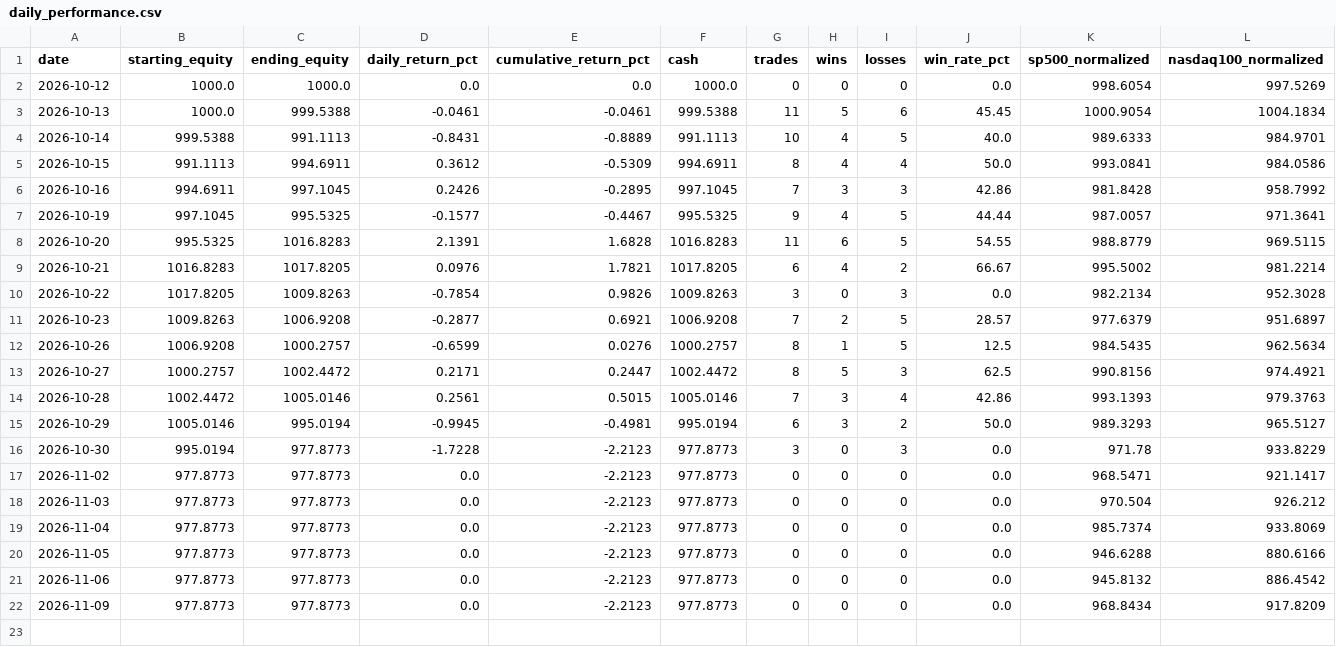
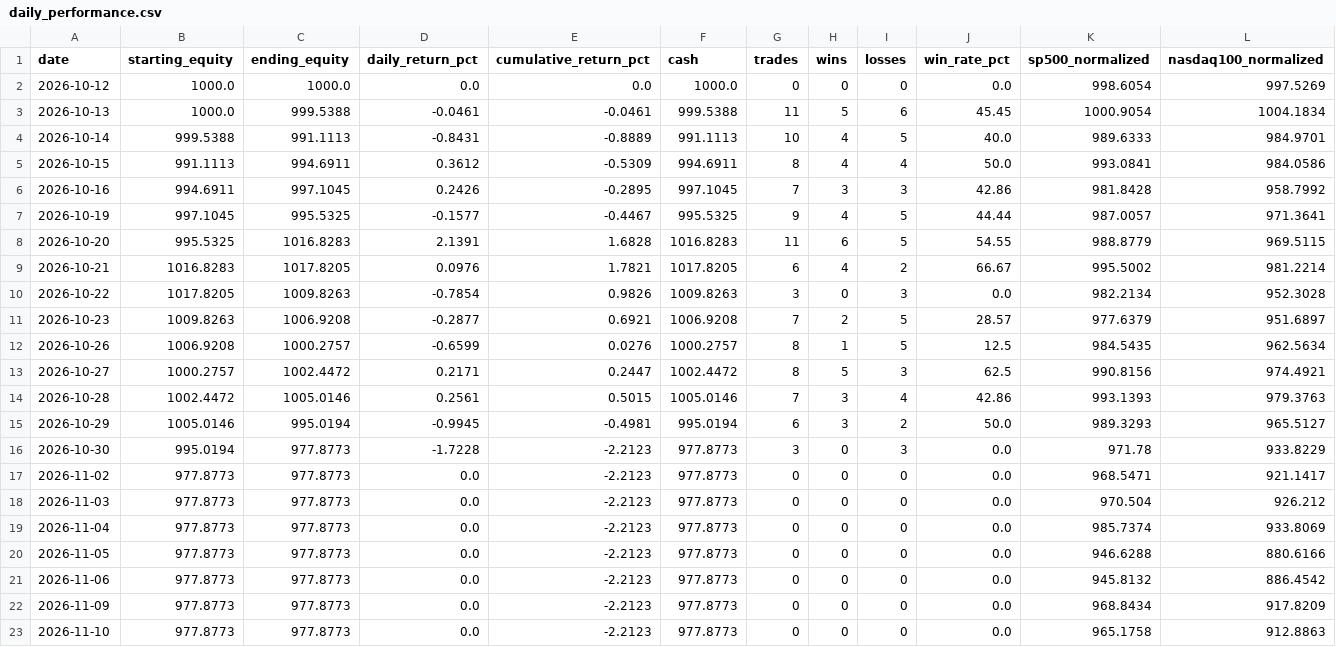
Before and after one commit to kensu-kimsu/kallisto, a CSV file: user_side/runs/scalping_v1/daily_performance.csv, drawn as a sheet; the diff names each change by its address in the sheet, - before the commit and + after, or states it on an @@ line.

```diff
--- a/user_side/runs/scalping_v1/daily_performance.csv
+++ b/user_side/runs/scalping_v1/daily_performance.csv
+row 23: 2026-11-10 | 977.8773 | 977.8773 | 0.0 | -2.2123 | 977.8773 | 0 | 0 | 0 | 0.0 | 965.1758 | 912.8863
```
Also changed, not shown: user_side/runs/scalping_v1/api_costs.csv, user_side/runs/scalping_v1/improvement_metrics.csv, 7 other files.
